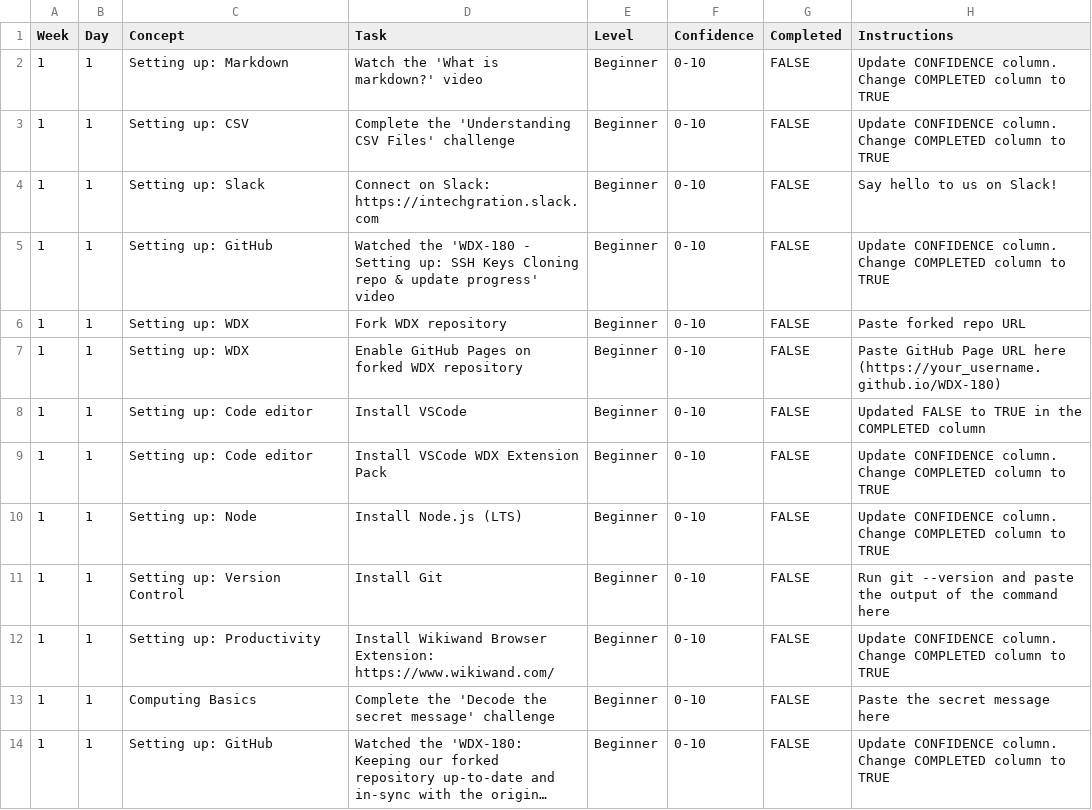
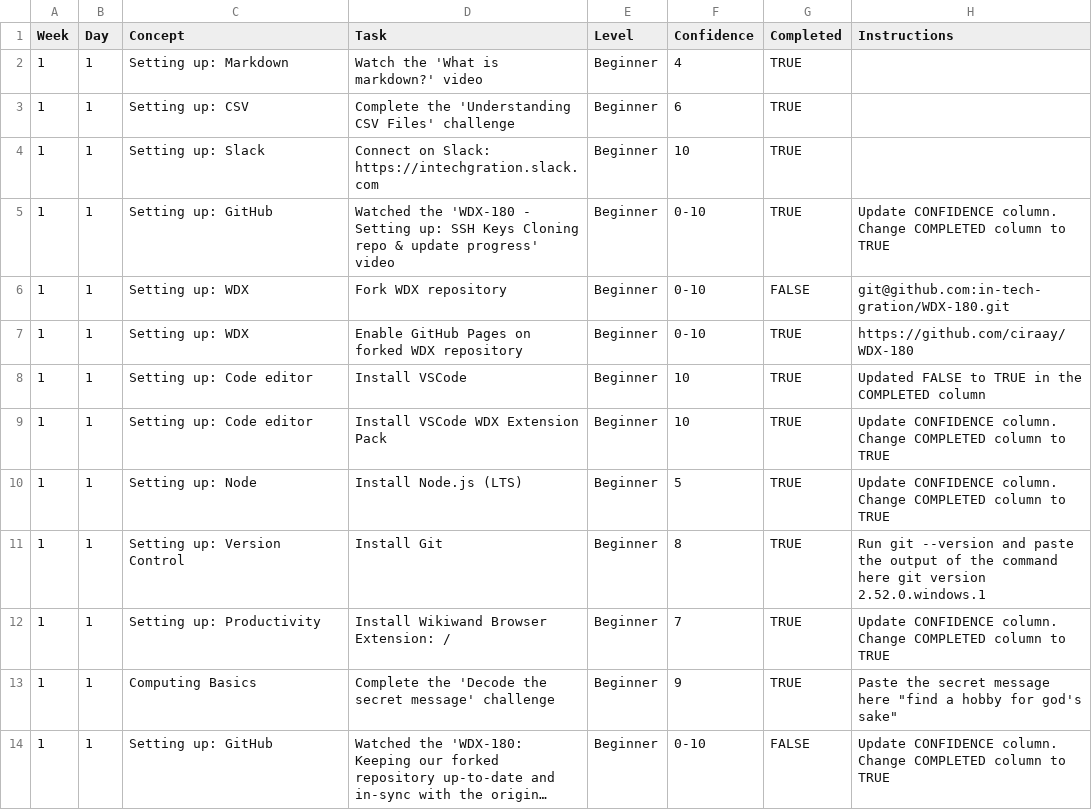
Before and after one commit to ciraay/WDX-180, a CSV file: user/week01/progress/progress.w01.d01.csv, drawn as a sheet; long unchanged cells end in …; the diff names each change by its address in the sheet, - before the commit and + after, or states it on an @@ line.

Commit message:
<MESSAGE_PLACEHOLDER>

```diff
--- a/user/week01/progress/progress.w01.d01.csv
+++ b/user/week01/progress/progress.w01.d01.csv
-F2 (Confidence): 0-10
+F2 (Confidence): 4
-G2:G5 (Completed): FALSE
+G2:G5 (Completed): TRUE
-H2:H3 (Instructions): Update CONFIDENCE column. Change COMPLETED column to TRUE
+H2:H3 (Instructions): (empty)
-F3 (Confidence): 0-10
+F3 (Confidence): 6
-F4 (Confidence): 0-10
+F4 (Confidence): 10
-H4 (Instructions): Say hello to us on Slack!
+H4 (Instructions): (empty)
-H6 (Instructions): Paste forked repo URL
+H6 (Instructions): git@github.com:in-tech-gration/WDX-180.git
-G7:G13 (Completed): FALSE
+G7:G13 (Completed): TRUE
-H7 (Instructions): Paste GitHub Page URL here (https://your_username.github.io/WDX-180)
+H7 (Instructions): https://github.com/ciraay/WDX-180
-F8:F9 (Confidence): 0-10
+F8:F9 (Confidence): 10
-F10 (Confidence): 0-10
+F10 (Confidence): 5
-F11 (Confidence): 0-10
+F11 (Confidence): 8
-H11 (Instructions): …command here
+H11 (Instructions): …command here git version 2.52.0.windows.1
-D12 (Task): …Browser Extension: https://www.wikiwand.com/
+D12 (Task): …Browser Extension: /
-F12 (Confidence): 0-10
+F12 (Confidence): 7
-F13 (Confidence): 0-10
+F13 (Confidence): 9
-H13 (Instructions): Paste the secret message here
+H13 (Instructions): Paste the secret message here "find a hobby for god's sake"
```
Also changed, not shown: 2 other files.
